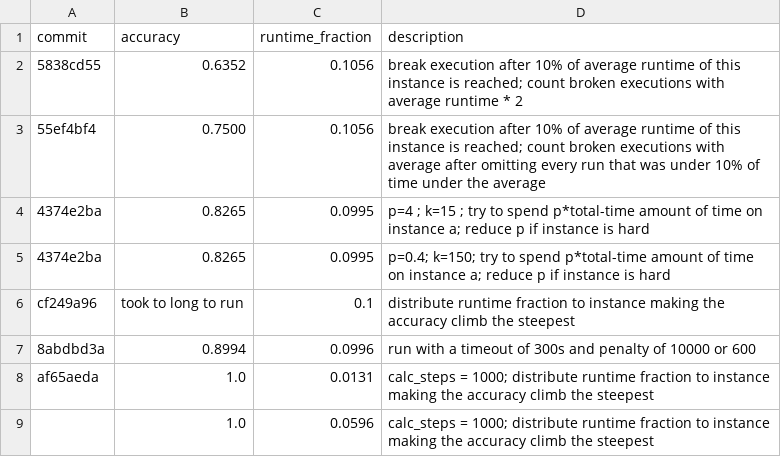
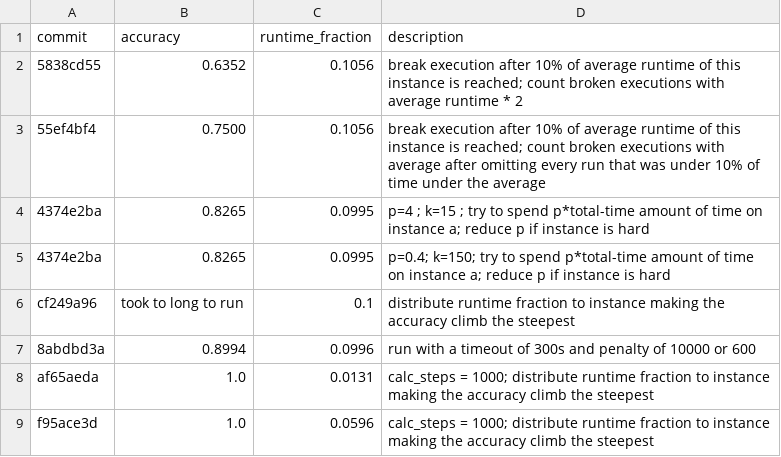
Before and after one commit to Jonas-Maihoefer/unknown-solver-rank-predictor, a CSV file: results.csv, drawn as a sheet.

```diff
--- a/results.csv
+++ b/results.csv
@@ -8,2 +8,2 @@ cf249a96,took to long to run,0.1,distribute runtime fraction to instance making
 af65aeda,1.0,0.0131,calc_steps = 1000; distribute runtime fraction to instance making the accuracy climb the steepest
-,1.0,0.0596,calc_steps = 1000; distribute runtime fraction to instance making the accuracy climb the steepest
+f95ace3d,1.0,0.0596,calc_steps = 1000; distribute runtime fraction to instance making the accuracy climb the steepest
```
Also changed, not shown: 1 other file.
